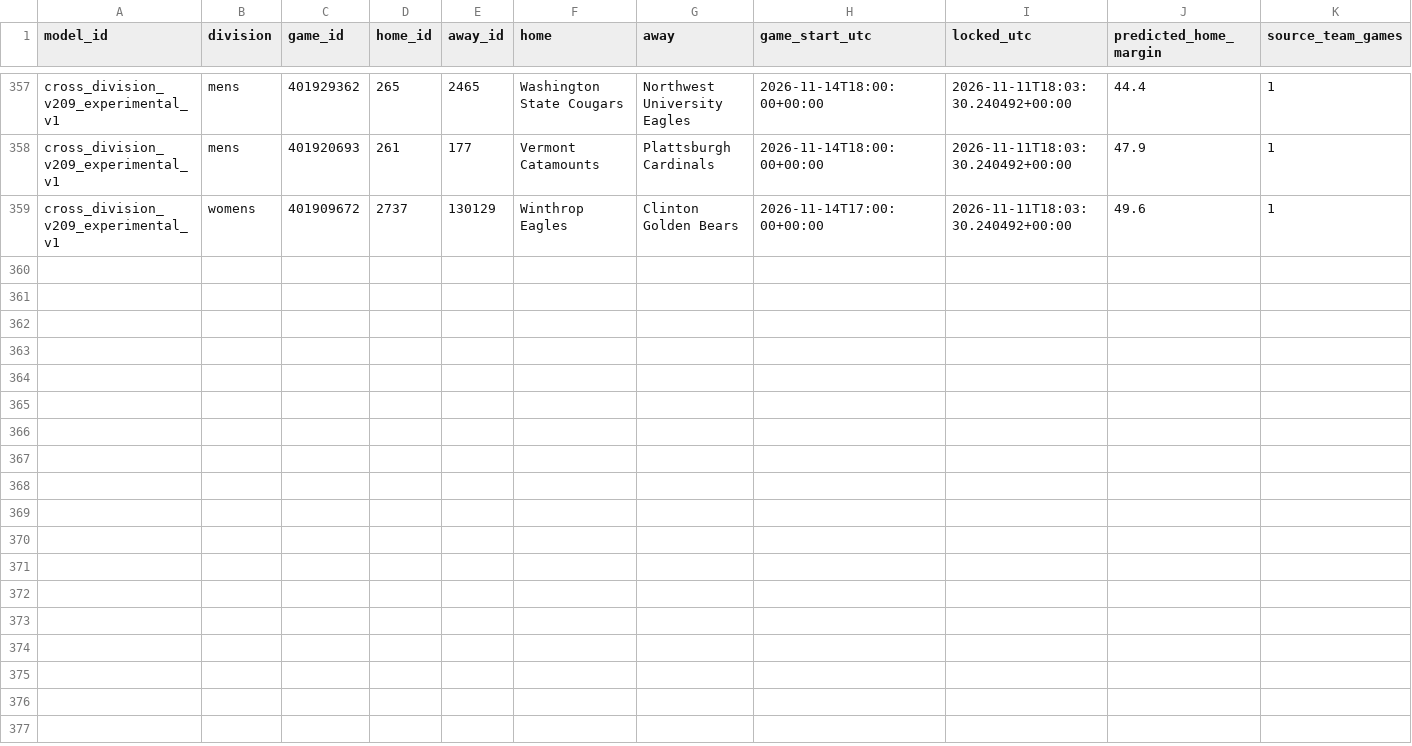
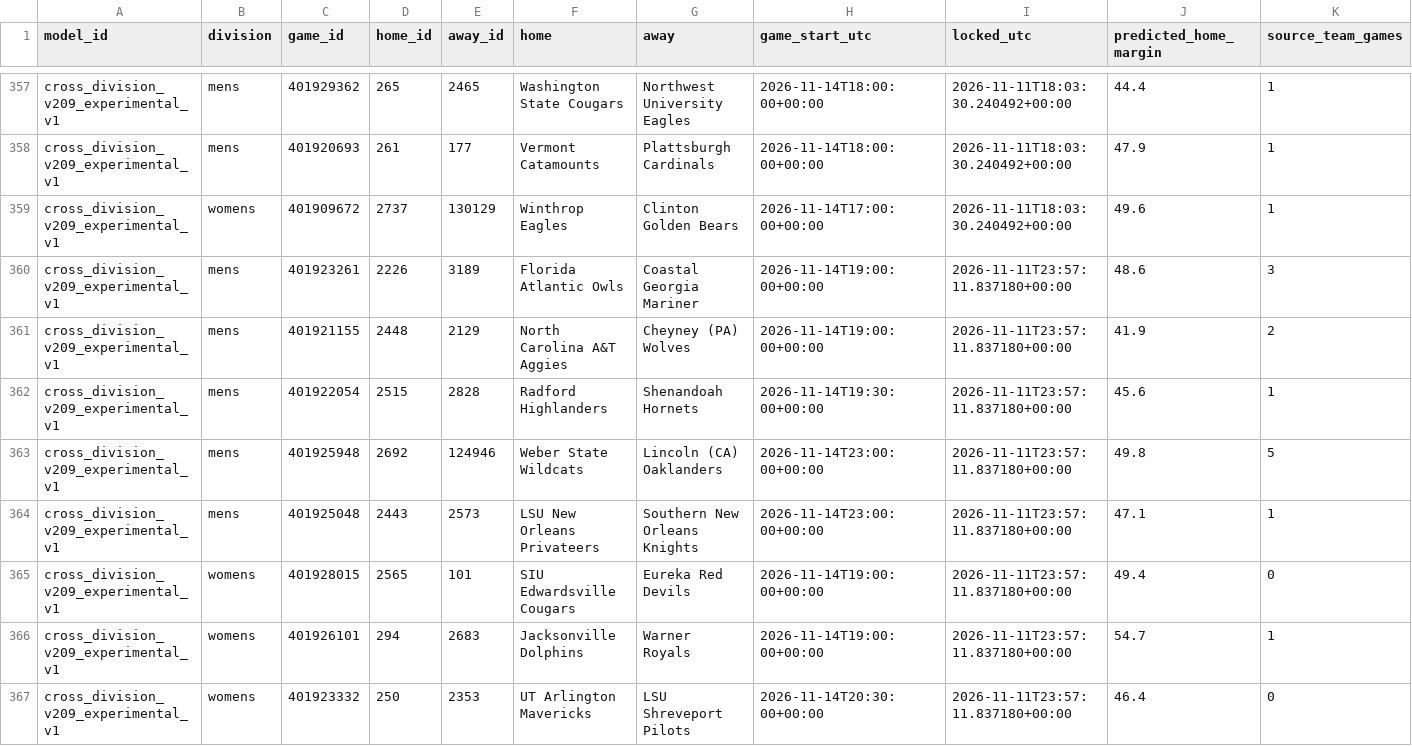
Before and after one commit to hcaver16-arch/college-basketball-ratings, a CSV file: data/cross_division_prospective/2026-27/forecasts.csv, drawn as a sheet; only a part is shown, gaps mark what is left out; rows hold the shown columns only; the diff names each change by its address in the sheet, - before the commit and + after, or states it on an @@ line.

```diff
--- a/data/cross_division_prospective/2026-27/forecasts.csv
+++ b/data/cross_division_prospective/2026-27/forecasts.csv
+row 360: cross_division_v209_experimental_v1 | mens | 401923261 | 2226 | 3189 | Florida Atlantic Owls | Coastal Georgia Mariner | 2026-11-14T19:00:00+00:00 | 2026-11-11T23:57:11.837180+00:00 | 48.6 | 3
+row 361: cross_division_v209_experimental_v1 | mens | 401921155 | 2448 | 2129 | North Carolina A&T Aggies | Cheyney (PA) Wolves | 2026-11-14T19:00:00+00:00 | 2026-11-11T23:57:11.837180+00:00 | 41.9 | 2
+row 362: cross_division_v209_experimental_v1 | mens | 401922054 | 2515 | 2828 | Radford Highlanders | Shenandoah Hornets | 2026-11-14T19:30:00+00:00 | 2026-11-11T23:57:11.837180+00:00 | 45.6 | 1
+row 363: cross_division_v209_experimental_v1 | mens | 401925948 | 2692 | 124946 | Weber State Wildcats | Lincoln (CA) Oaklanders | 2026-11-14T23:00:00+00:00 | 2026-11-11T23:57:11.837180+00:00 | 49.8 | 5
+row 364: cross_division_v209_experimental_v1 | mens | 401925048 | 2443 | 2573 | LSU New Orleans Privateers | Southern New Orleans Knights | 2026-11-14T23:00:00+00:00 | 2026-11-11T23:57:11.837180+00:00 | 47.1 | 1
+row 365: cross_division_v209_experimental_v1 | womens | 401928015 | 2565 | 101 | SIU Edwardsville Cougars | Eureka Red Devils | 2026-11-14T19:00:00+00:00 | 2026-11-11T23:57:11.837180+00:00 | 49.4 | 0
+row 366: cross_division_v209_experimental_v1 | womens | 401926101 | 294 | 2683 | Jacksonville Dolphins | Warner Royals | 2026-11-14T19:00:00+00:00 | 2026-11-11T23:57:11.837180+00:00 | 54.7 | 1
+row 367: cross_division_v209_experimental_v1 | womens | 401923332 | 250 | 2353 | UT Arlington Mavericks | LSU Shreveport Pilots | 2026-11-14T20:30:00+00:00 | 2026-11-11T23:57:11.837180+00:00 | 46.4 | 0
```
Also changed, not shown: 1 other file.
